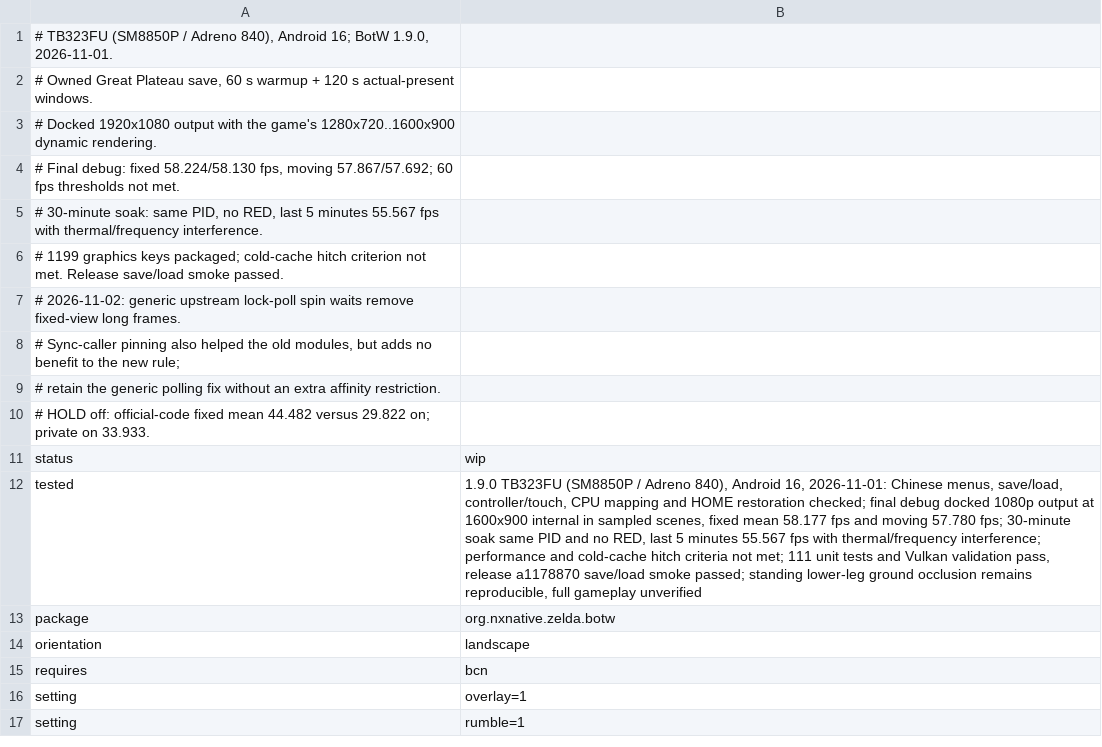
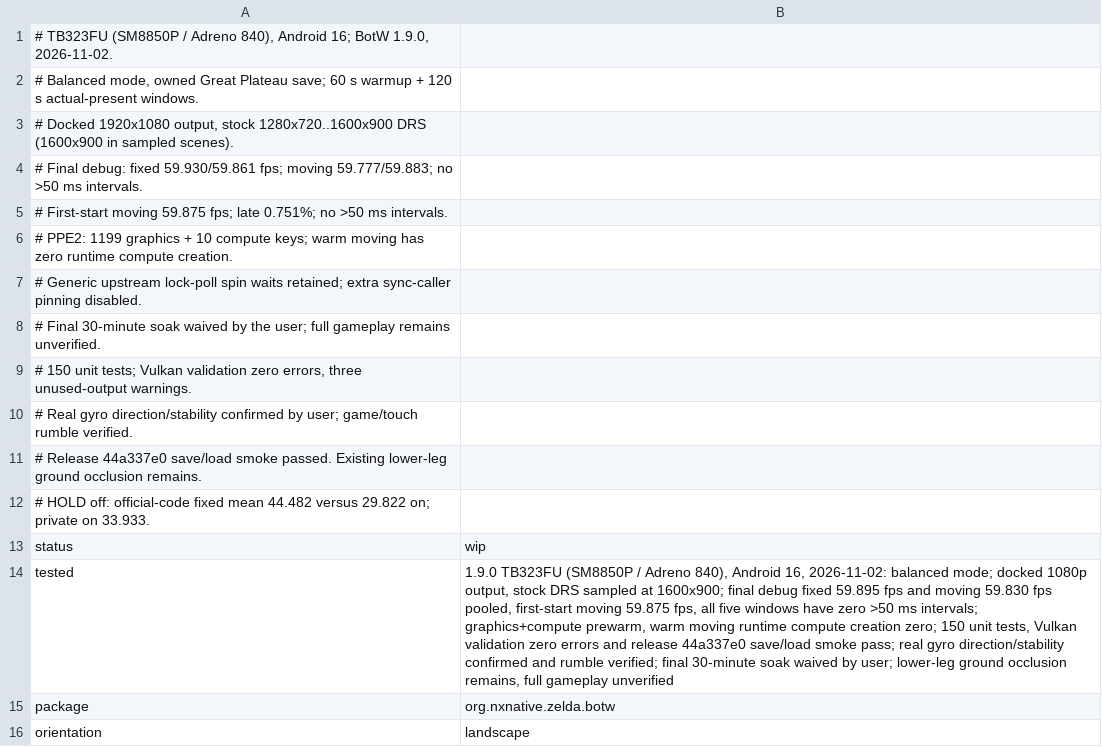
Before and after one commit to shenmintao/nxnative-android, a TSV file: nxnative/dm/games/01007EF00011E000/android.tsv, drawn as a sheet; only a part is shown; the shorter side is filled out with more unchanged rows.

Commit message:
chore(release): prepare nxnative-android 0.3.0rc1

```diff
--- a/nxnative/dm/games/01007EF00011E000/android.tsv
+++ b/nxnative/dm/games/01007EF00011E000/android.tsv
@@ -1,13 +1,15 @@
-# TB323FU (SM8850P / Adreno 840), Android 16; BotW 1.9.0, 2026-11-01.
-# Owned Great Plateau save, 60 s warmup + 120 s actual-present windows.
-# Docked 1920x1080 output with the game's 1280x720..1600x900 dynamic rendering.
-# Final debug: fixed 58.224/58.130 fps, moving 57.867/57.692; 60 fps thresholds not met.
-# 30-minute soak: same PID, no RED, last 5 minutes 55.567 fps with thermal/frequency interference.
-# 1199 graphics keys packaged; cold-cache hitch criterion not met. Release save/load smoke passed.
-# 2026-11-02: generic upstream lock-poll spin waits remove fixed-view long frames.
-# Sync-caller pinning also helped the old modules, but adds no benefit to the new rule;
-# retain the generic polling fix without an extra affinity restriction.
+# TB323FU (SM8850P / Adreno 840), Android 16; BotW 1.9.0, 2026-11-02.
+# Balanced mode, owned Great Plateau save; 60 s warmup + 120 s actual-present windows.
+# Docked 1920x1080 output, stock 1280x720..1600x900 DRS (1600x900 in sampled scenes).
+# Final debug: fixed 59.930/59.861 fps; moving 59.777/59.883; no >50 ms intervals.
+# First-start moving 59.875 fps; late 0.751%; no >50 ms intervals.
+# PPE2: 1199 graphics + 10 compute keys; warm moving has zero runtime compute creation.
+# Generic upstream lock-poll spin waits retained; extra sync-caller pinning disabled.
+# Final 30-minute soak waived by the user; full gameplay remains unverified.
+# 150 unit tests; Vulkan validation zero errors, three unused-output warnings.
+# Real gyro direction/stability confirmed by user; game/touch rumble verified.
+# Release 44a337e0 save/load smoke passed. Existing lower-leg ground occlusion remains.
 # HOLD off: official-code fixed mean 44.482 versus 29.822 on; private on 33.933.
 status	wip
-tested	1.9.0 TB323FU (SM8850P / Adreno 840), Android 16, 2026-11-01: Chinese menus, save/load, controller/touch, CPU mapping and HOME restoration checked; final debug docked 1080p output at 1600x900 internal in sampled scenes, fixed mean 58.177 fps and moving 57.780 fps; 30-minute soak same PID and no RED, last 5 minutes 55.567 fps with thermal/frequency interference; performance and cold-cache hitch criteria not met; 111 unit tests and Vulkan validation pass, release a1178870 save/load smoke passed; standing lower-leg ground occlusion remains reproducible, full gameplay unverified
+tested	1.9.0 TB323FU (SM8850P / Adreno 840), Android 16, 2026-11-02: balanced mode; docked 1080p output, stock DRS sampled at 1600x900; final debug fixed 59.895 fps and moving 59.830 fps pooled, first-start moving 59.875 fps, all five windows have zero >50 ms intervals; graphics+compute prewarm, warm moving runtime compute creation zero; 150 unit tests, Vulkan validation zero errors and release 44a337e0 save/load smoke pass; real gyro direction/stability confirmed and rumble verified; final 30-minute soak waived by user; lower-leg ground occlusion remains, full gameplay unverified
 package	org.nxnative.zelda.botw
```
Also changed, not shown: 19 other files.
